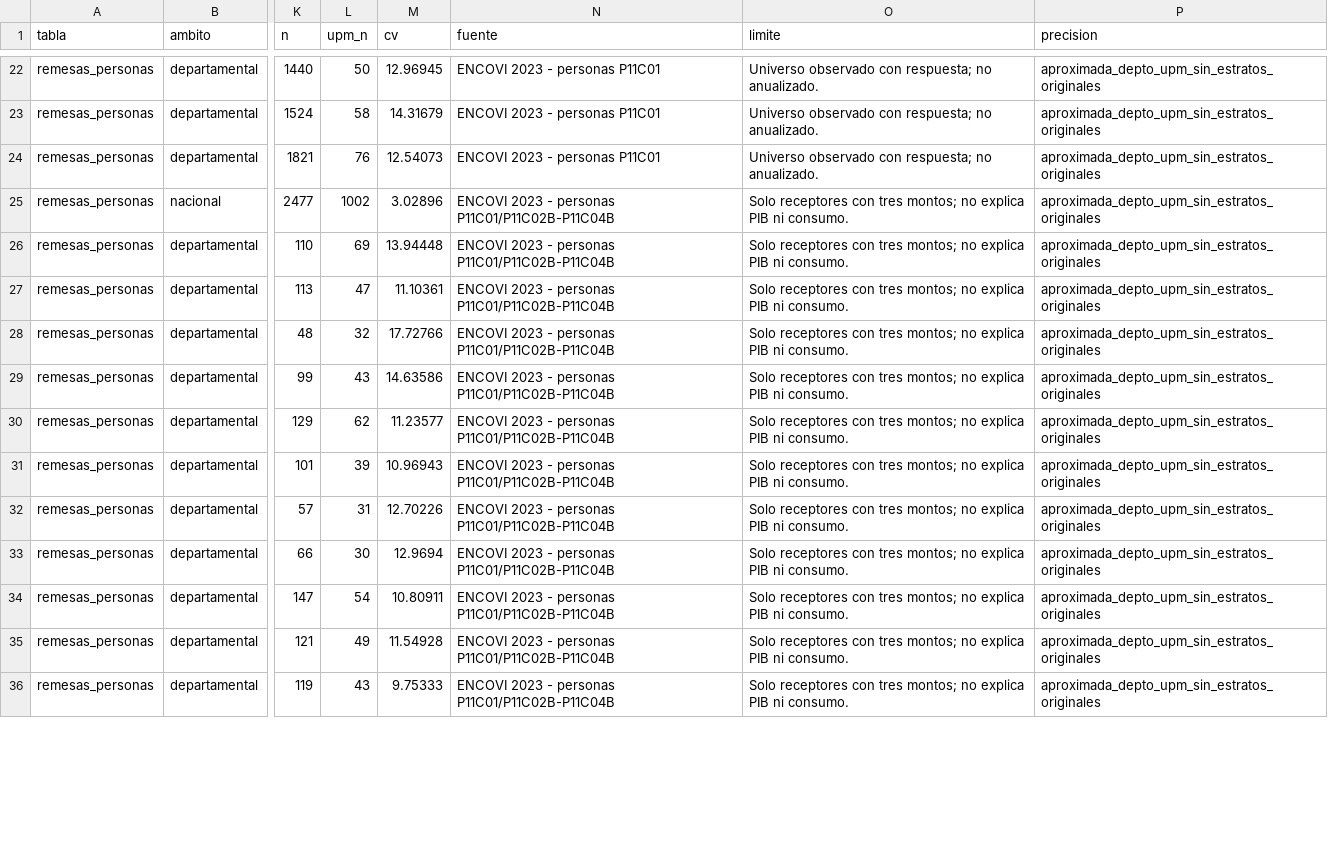
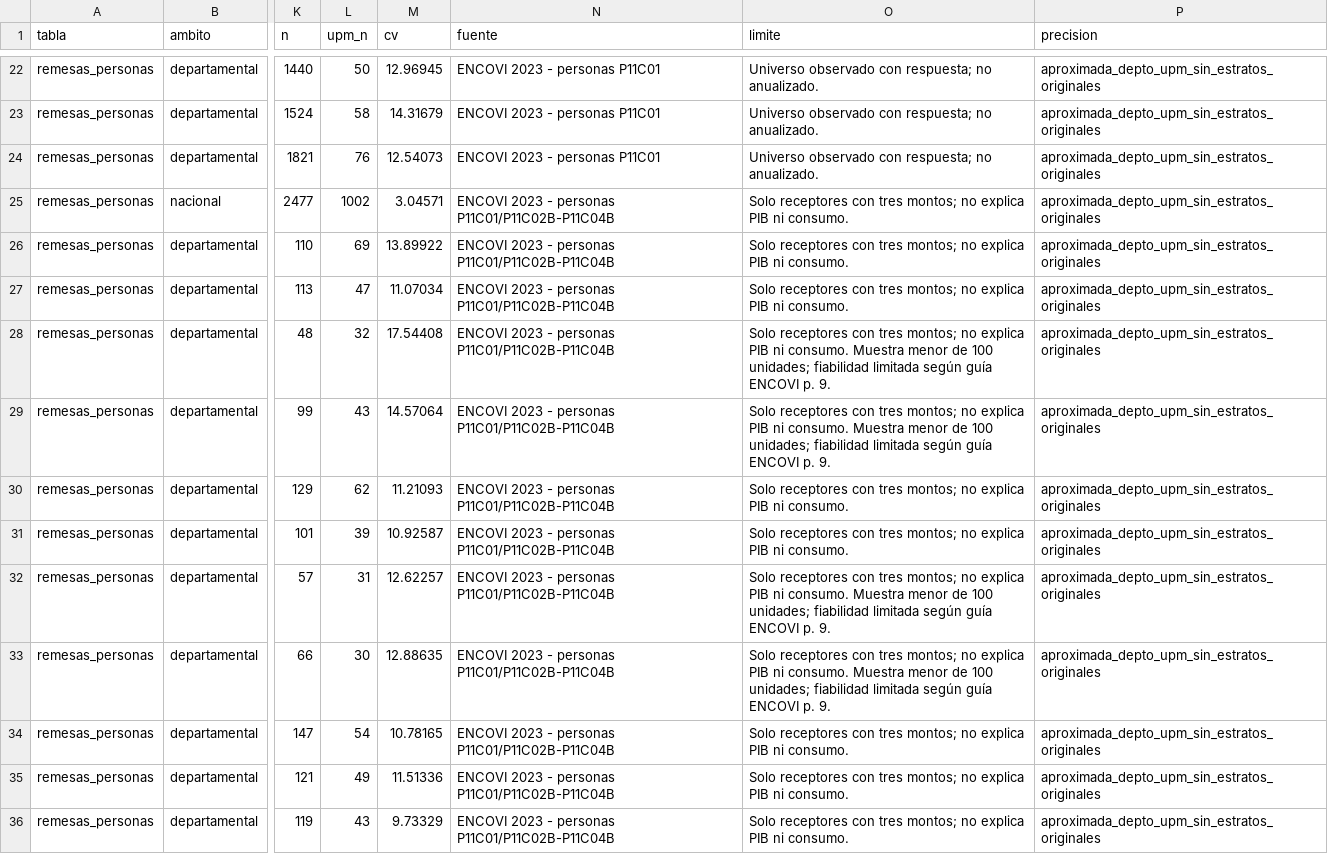
Before and after one commit to A625A/INE-FARO, a CSV file: data/processed/perfiles_hogares.csv, drawn as a sheet; only a part is shown, gaps mark what is left out; the diff covers the shown part only; the diff names each change by its address in the sheet, - before the commit and + after, or states it on an @@ line.

```diff
--- a/data/processed/perfiles_hogares.csv
+++ b/data/processed/perfiles_hogares.csv
-M25 (cv): 3.02896
+M25 (cv): 3.04571
-M26 (cv): 13.94448
+M26 (cv): 13.89922
-M27 (cv): 11.10361
+M27 (cv): 11.07034
-M28 (cv): 17.72766
+M28 (cv): 17.54408
-O28:O29 (limite): …ni consumo.
+O28:O29 (limite): …ni consumo. Muestra menor de 100 unidades; fiabilidad limitada según guía ENCOVI p. 9.
-M29 (cv): 14.63586
+M29 (cv): 14.57064
-M30 (cv): 11.23577
+M30 (cv): 11.21093
-M31 (cv): 10.96943
+M31 (cv): 10.92587
-M32 (cv): 12.70226
+M32 (cv): 12.62257
-O32:O33 (limite): …ni consumo.
+O32:O33 (limite): …ni consumo. Muestra menor de 100 unidades; fiabilidad limitada según guía ENCOVI p. 9.
-M33 (cv): 12.9694
+M33 (cv): 12.88635
-M34 (cv): 10.80911
+M34 (cv): 10.78165
-M35 (cv): 11.54928
+M35 (cv): 11.51336
-M36 (cv): 9.75333
+M36 (cv): 9.73329
```
Also changed, not shown: 118 edited cells elsewhere in this file, 5 other files.
